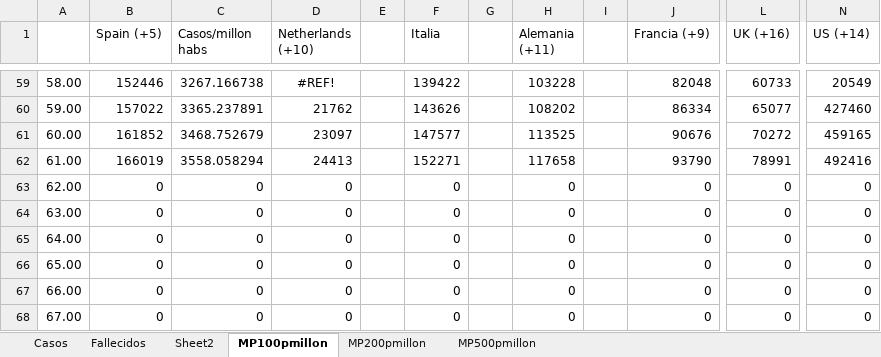
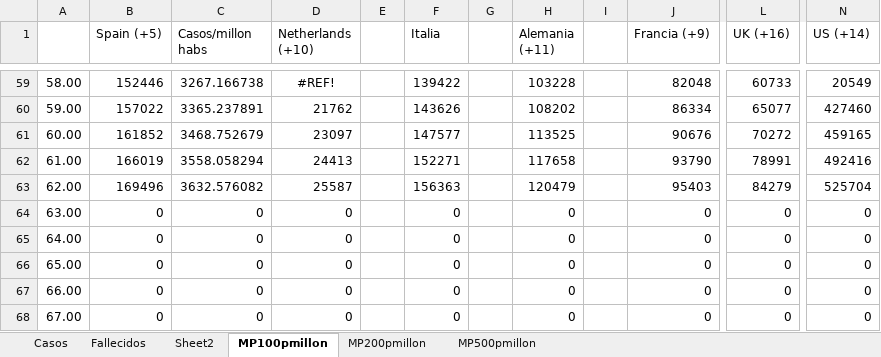
Before and after one commit to nava17490/PowerBI_Covid, an Excel workbook: Sources/Paises.xlsx, sheet MP100pmillon, drawn as a sheet; only a part is shown, gaps mark what is left out; values as stored, in another font and other column widths than the file's, no borders; charts and pictures not drawn; the diff names each change by its address in the sheet, - before the commit and + after, or states it on an @@ line.

```diff
--- a/Sources/Paises.xlsx (sheet MP100pmillon)
+++ b/Sources/Paises.xlsx (sheet MP100pmillon)
-B63 (Spain (+5)): 0
+B63 (Spain (+5)): 169496
-C63 (Casos/millon habs): 0
+C63 (Casos/millon habs): 3632.576082
-D63 (Netherlands (+10)): 0
+D63 (Netherlands (+10)): 25587
-F63 (Italia): 0
+F63 (Italia): 156363
-H63 (Alemania (+11)): 0
+H63 (Alemania (+11)): 120479
-J63 (Francia (+9)): 0
+J63 (Francia (+9)): 95403
-L63 (UK (+16)): 0
+L63 (UK (+16)): 84279
-N63 (US (+14)): 0
+N63 (US (+14)): 525704
```
Also changed, not shown: sheet Fallecidos, sheet Casos, sheet MP200pmillon, sheet MP500pmillon, charts or pictures, 5 other files.
